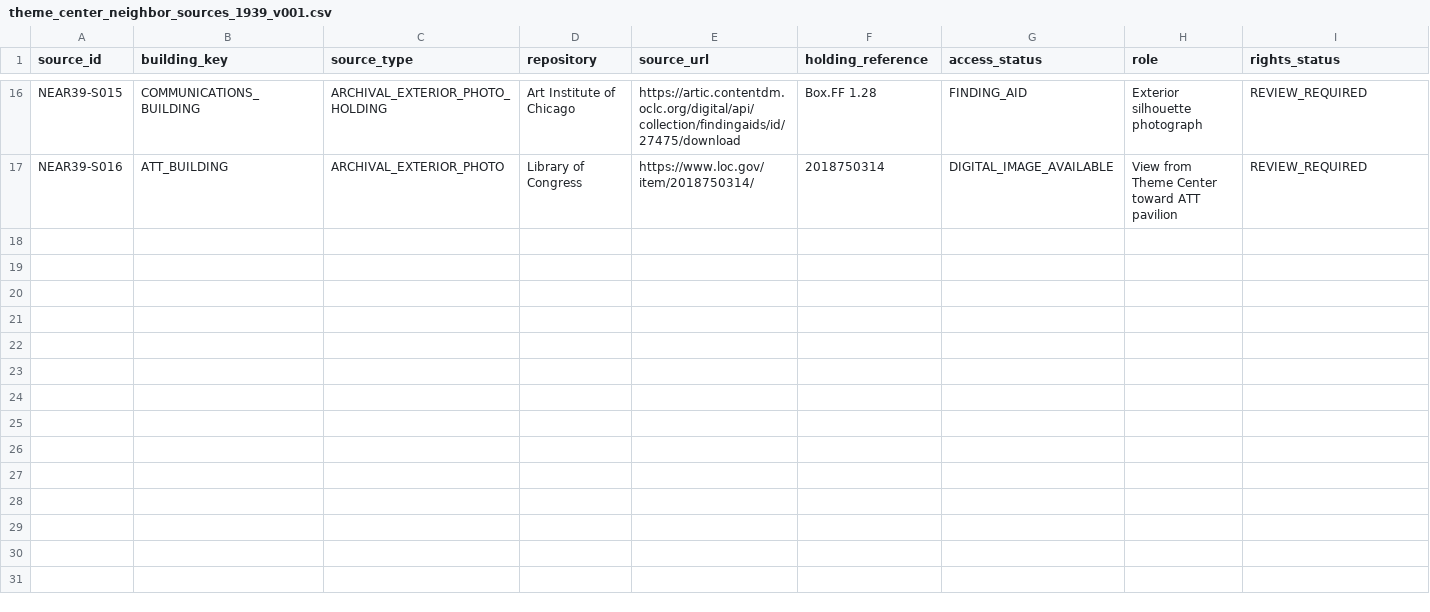
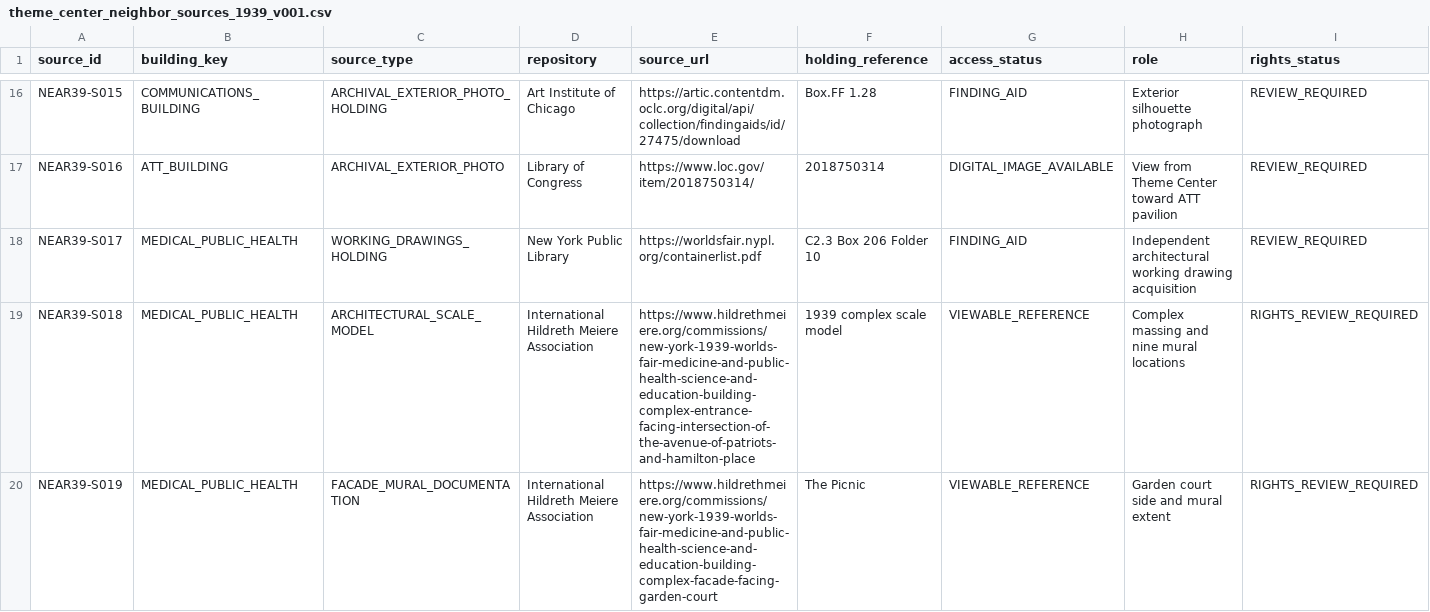
Before and after one commit to cameronprops/TheFlushingMeadowProject, a CSV file: catalog/theme_center_neighbor_sources_1939_v001.csv, drawn as a sheet; only a part is shown, gaps mark what is left out; rows hold the shown columns only; the diff covers the shown part only; the diff names each change by its address in the sheet, - before the commit and + after, or states it on an @@ line.

Commit message:
Add NYPL working drawing lead and Meiere facade documentation for WF0028 complex

```diff
--- a/catalog/theme_center_neighbor_sources_1939_v001.csv
+++ b/catalog/theme_center_neighbor_sources_1939_v001.csv
+row 18: NEAR39-S017 | MEDICAL_PUBLIC_HEALTH | WORKING_DRAWINGS_HOLDING | New York Public Library | https://worldsfair.nypl.org/containerlist.pdf | C2.3 Box 206 Folder 10 | FINDING_AID | Independent architectural working drawing acquisition | REVIEW_REQUIRED
+row 19: NEAR39-S018 | MEDICAL_PUBLIC_HEALTH | ARCHITECTURAL_SCALE_MODEL | International Hildreth Meiere Association | https://www.hildrethmeiere.org/commissions/new-york-1939-worlds-fair-medicine-and-public-health-science-and-education-building-complex-entrance-facing-intersection-of-the-avenue-of-patriots-and-hamilton-place | 1939 complex scale model | VIEWABLE_REFERENCE | Complex massing and nine mural locations | RIGHTS_REVIEW_REQUIRED
+row 20: NEAR39-S019 | MEDICAL_PUBLIC_HEALTH | FACADE_MURAL_DOCUMENTATION | International Hildreth Meiere Association | https://www.hildrethmeiere.org/commissions/new-york-1939-worlds-fair-medicine-and-public-health-science-and-education-building-complex-facade-facing-garden-court | The Picnic | VIEWABLE_REFERENCE | Garden court side and mural extent | RIGHTS_REVIEW_REQUIRED
```
Also changed, not shown: 2 added rows elsewhere in this file.
